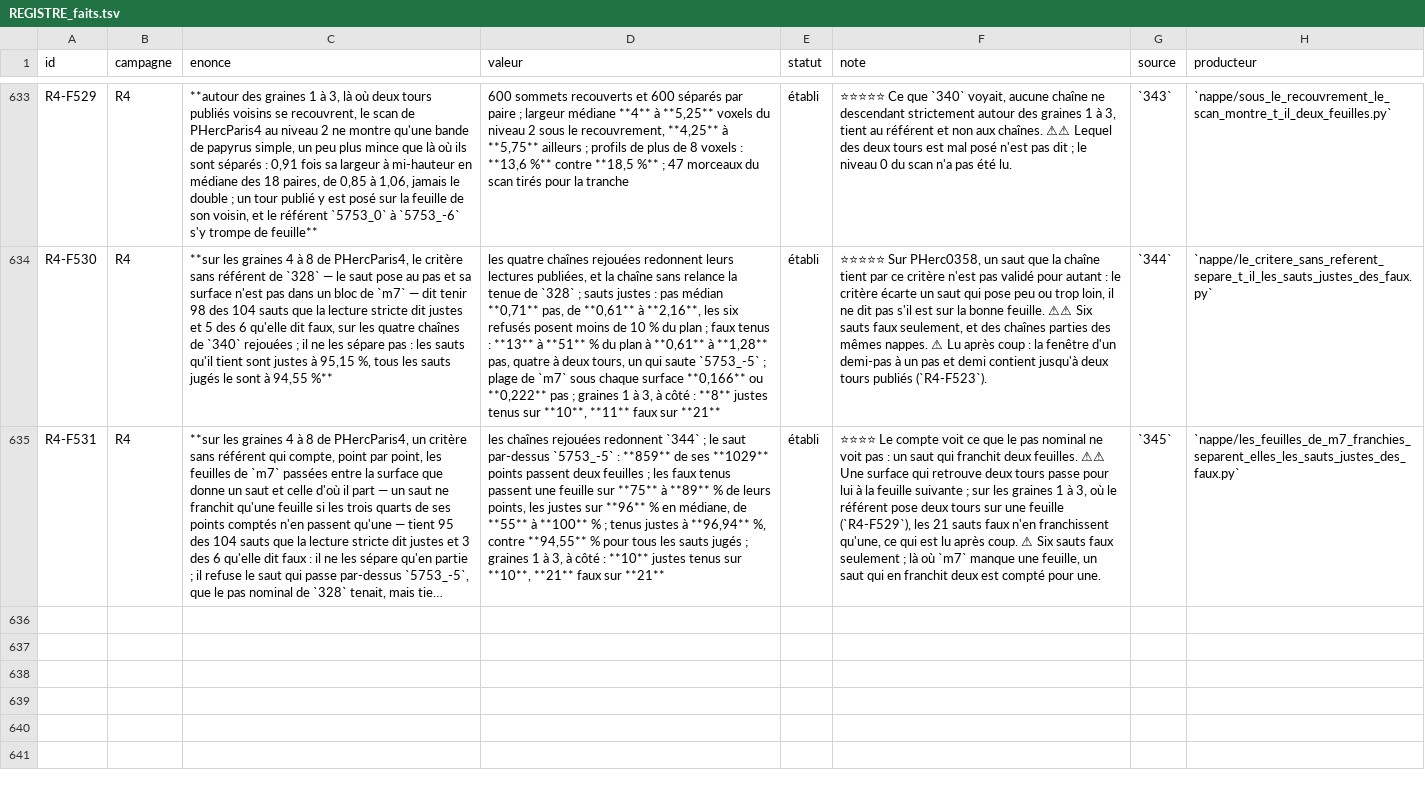
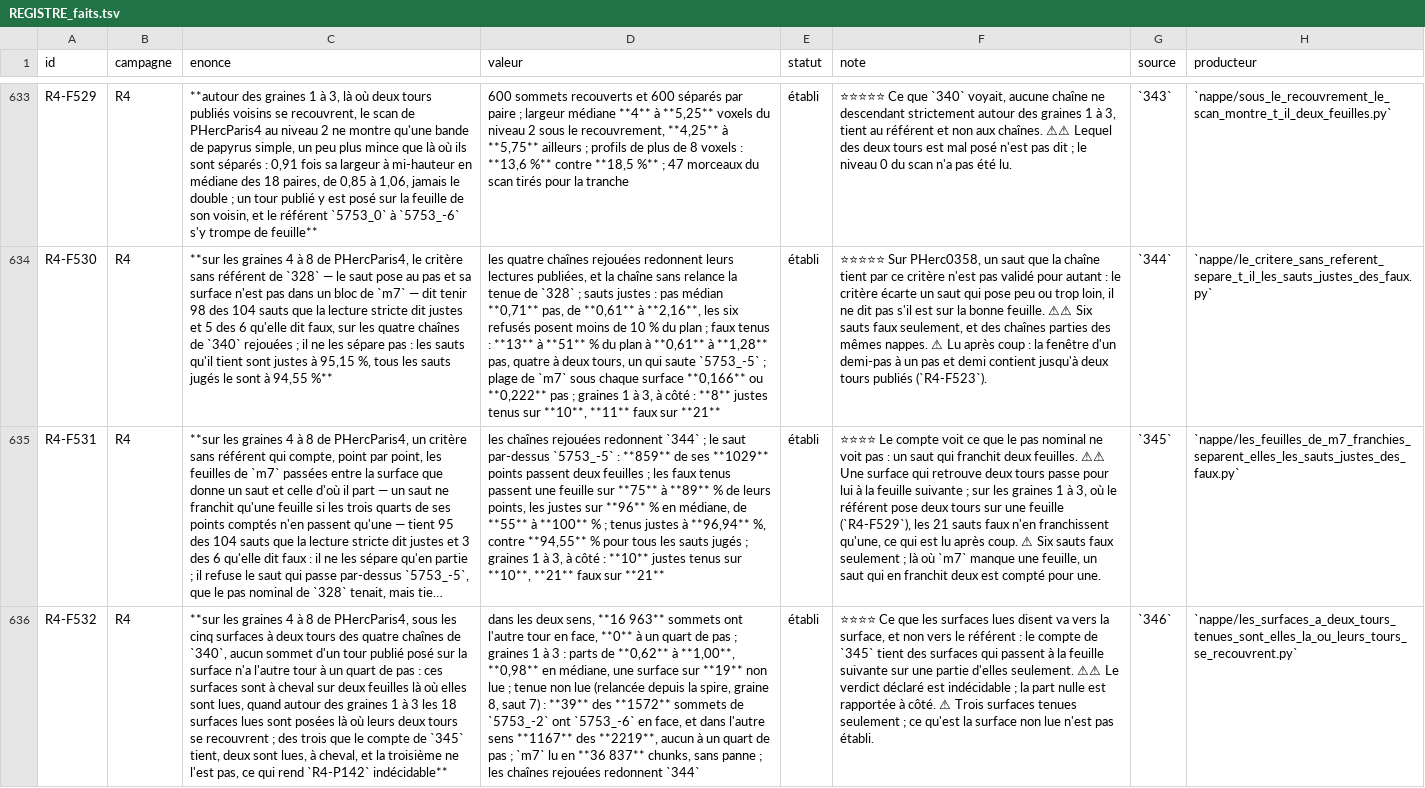
Before and after one commit to MasterLaplace/LplVesuvius, a TSV file: docs/rapports/REGISTRE_faits.tsv, drawn as a sheet; only a part is shown, gaps mark what is left out; long unchanged cells end in …; the diff names each change by its address in the sheet, - before the commit and + after, or states it on an @@ line.

Commit message:
feat(nappe): read the overlap under the two-winding surfaces the sheet count holds (346)
Slice 346 answers R4-P142. Under each surface of the four chains that
retrieves two published windings, it reads the share of the extra
winding's vertices posed on the surface that have the expected winding
within a quarter step.

Around seeds 1 to 3, the control reads 18 of 19 surfaces and all 18
sit where their two windings overlap (shares 0.62 to 1.00, median
0.98). On seeds 4 to 8, of the 16,963 vertices that face the other
winding, in both directions, none is within a quarter step. Two of the
three surfaces the 345 count holds are read and straddle two sheets.
The third has only 39 vertices facing the expected winding, under the
minimum of 50, so the declared verdict is undecidable. What the read
surfaces say points at the surface, not the reference (R4-F532).
R4-P143 opens: does the per-point sheet count change where the surface
changes winding?

The 344 measure dropped what every spire of a side carried as soon as
one spire had no surface; the first run died on it after twenty
minutes. Fixed, with one more check that a probe fails.

Module battery 18 checks, twelve probes fail it; figure 20 checks, six
probes fail it; verifier_chiffres 15 checks on the doc.

```diff
--- a/docs/rapports/REGISTRE_faits.tsv
+++ b/docs/rapports/REGISTRE_faits.tsv
+row 636: R4-F532 | R4 | **sur les graines 4 à 8 de PHercParis4, sous les cinq surfaces à deux tours des quatre chaînes de `340`, aucun sommet d'un tour publié posé sur la surface n'a l'autre tour à un quart de pas : ces surfaces sont à cheval sur deux feuilles là où elles sont lues, quand autour des graines 1 à 3 les 18 surfaces lues sont posées là où leurs deux tours se recouvrent ; des trois que le compte de `345` tient, deux sont lues, à cheval, et la troisième ne l'est pas, ce qui rend `R4-P142` indécidable** | dans les deux sens, **16 963** sommets ont l'autre tour en face, **0** à un quart de pas ; graines 1 à 3 : parts de **0,62** à **1,00**, **0,98** en médiane, une surface sur **19** non lue ; tenue non lue (relancée depuis la spire, graine 8, saut 7) : **39** des **1572** sommets de `5753_-2` ont `5753_-6` en face, et dans l'autre sens **1167** des **2219**, aucun à un quart de pas ; `m7` lu en **36 837** chunks, sans panne ; les chaînes rejouées redonnent `344` | établi | ⭐⭐⭐⭐ Ce que les surfaces lues disent va vers la surface, et non vers le référent : le compte de `345` tient des surfaces qui passent à la feuille suivante sur une partie d'elles seulement. ⚠⚠ Le verdict déclaré est indécidable ; la part nulle est rapportée à côté. ⚠ Trois surfaces tenues seulement ; ce qu'est la surface non lue n'est pas établi. | `346` | `nappe/les_surfaces_a_deux_tours_tenues_sont_elles_la_ou_leurs_tours_se_recouvrent.py`
```
Also changed, not shown: docs/rapports/REGISTRE_portes.tsv, 11 other files.
